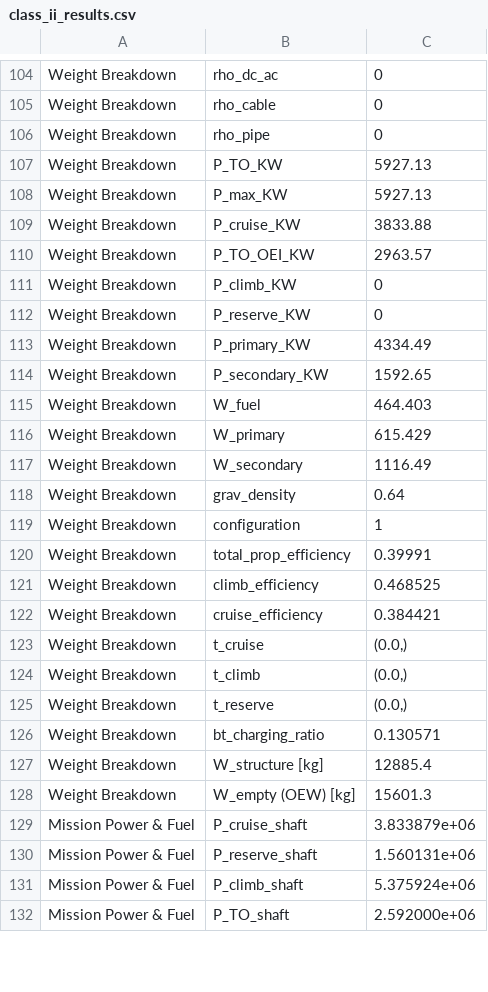
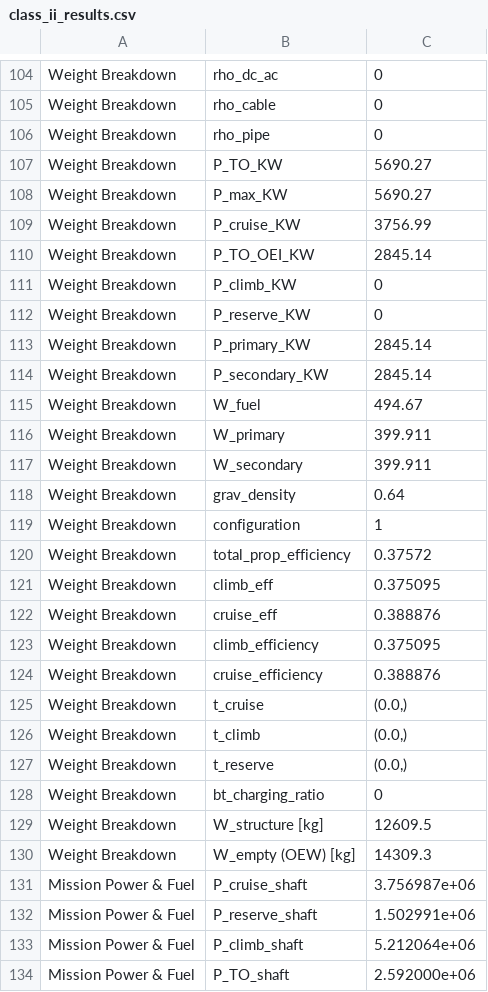
Before and after one commit to maxspannberger/HYCOOL-DSE, a CSV file: WeightEstimations/outputs/class_ii_results.csv, drawn as a sheet; only a part is shown, gaps mark what is left out; the diff covers the shown part only.

```diff
--- a/WeightEstimations/outputs/class_ii_results.csv
+++ b/WeightEstimations/outputs/class_ii_results.csv
@@ -106,18 +106,20 @@ Weight Breakdown,rho_cable,0
 Weight Breakdown,rho_pipe,0
-Weight Breakdown,P_TO_KW,5927.13
-Weight Breakdown,P_max_KW,5927.13
-Weight Breakdown,P_cruise_KW,3833.88
-Weight Breakdown,P_TO_OEI_KW,2963.57
+Weight Breakdown,P_TO_KW,5690.27
+Weight Breakdown,P_max_KW,5690.27
+Weight Breakdown,P_cruise_KW,3756.99
+Weight Breakdown,P_TO_OEI_KW,2845.14
 Weight Breakdown,P_climb_KW,0
 Weight Breakdown,P_reserve_KW,0
-Weight Breakdown,P_primary_KW,4334.49
-Weight Breakdown,P_secondary_KW,1592.65
-Weight Breakdown,W_fuel,464.403
-Weight Breakdown,W_primary,615.429
-Weight Breakdown,W_secondary,1116.49
+Weight Breakdown,P_primary_KW,2845.14
+Weight Breakdown,P_secondary_KW,2845.14
+Weight Breakdown,W_fuel,494.67
+Weight Breakdown,W_primary,399.911
+Weight Breakdown,W_secondary,399.911
 Weight Breakdown,grav_density,0.64
 Weight Breakdown,configuration,1
-Weight Breakdown,total_prop_efficiency,0.39991
-Weight Breakdown,climb_efficiency,0.468525
-Weight Breakdown,cruise_efficiency,0.384421
+Weight Breakdown,total_prop_efficiency,0.37572
+Weight Breakdown,climb_eff,0.375095
+Weight Breakdown,cruise_eff,0.388876
+Weight Breakdown,climb_efficiency,0.375095
+Weight Breakdown,cruise_efficiency,0.388876
 Weight Breakdown,t_cruise,"(0.0,)"
@@ -125,8 +127,8 @@ Weight Breakdown,t_climb,"(0.0,)"
 Weight Breakdown,t_reserve,"(0.0,)"
-Weight Breakdown,bt_charging_ratio,0.130571
-Weight Breakdown,W_structure [kg],12885.4
-Weight Breakdown,W_empty (OEW) [kg],15601.3
-Mission Power & Fuel,P_cruise_shaft,3.833879e+06
-Mission Power & Fuel,P_reserve_shaft,1.560131e+06
-Mission Power & Fuel,P_climb_shaft,5.375924e+06
+Weight Breakdown,bt_charging_ratio,0
+Weight Breakdown,W_structure [kg],12609.5
+Weight Breakdown,W_empty (OEW) [kg],14309.3
+Mission Power & Fuel,P_cruise_shaft,3.756987e+06
+Mission Power & Fuel,P_reserve_shaft,1.502991e+06
+Mission Power & Fuel,P_climb_shaft,5.212064e+06
 Mission Power & Fuel,P_TO_shaft,2.592000e+06
```
Also changed, not shown: 58 edited cells elsewhere in this file, WeightEstimations/outputs/class_ii_iterations.csv, 9 other files.
